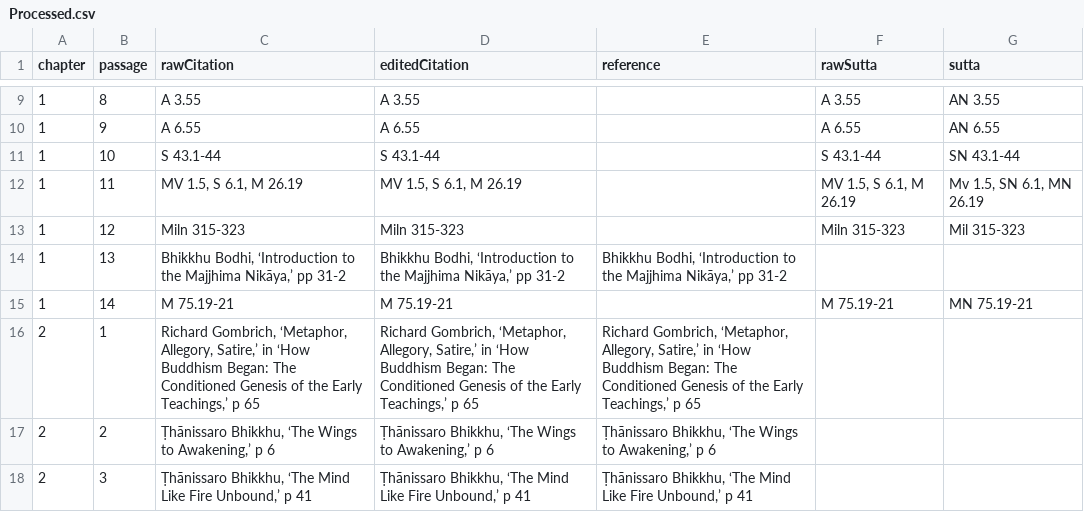
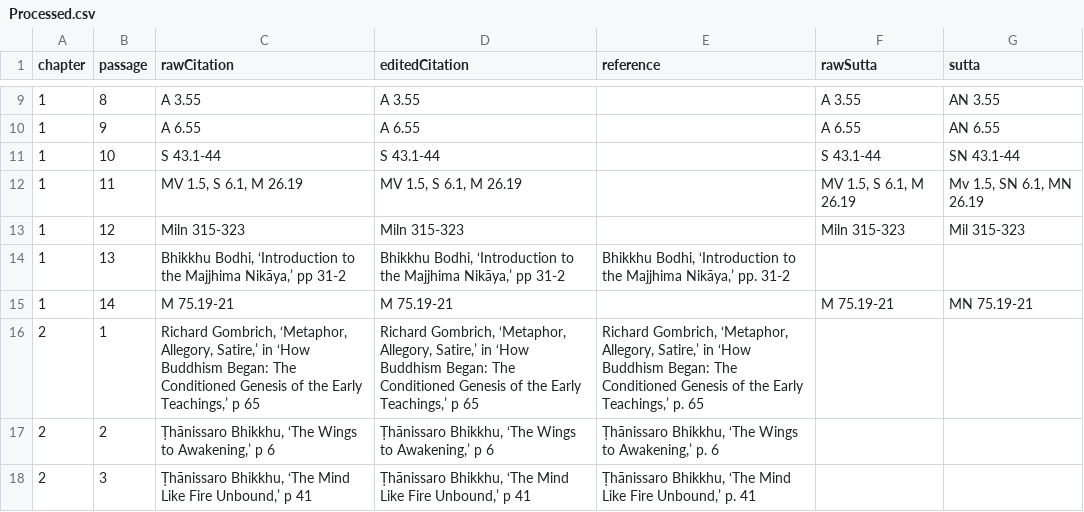
Before and after one commit to Kaccana-Bhikkhu/qs-archive, a CSV file: audio/sessionsNoUpload/WR2025/Processed.csv, drawn as a sheet; only a part is shown, gaps mark what is left out; the diff covers the shown part only.

```diff
--- a/audio/sessionsNoUpload/WR2025/Processed.csv
+++ b/audio/sessionsNoUpload/WR2025/Processed.csv
@@ -13,6 +13,6 @@ chapter,passage,rawCitation,editedCitation,reference,rawSutta,sutta
 1,12,Miln 315-323,Miln 315-323,,Miln 315-323,Mil 315-323
-1,13,"Bhikkhu Bodhi, ‘Introduction to the Majjhima Nikāya,’ pp 31-2","Bhikkhu Bodhi, ‘Introduction to the Majjhima Nikāya,’ pp 31-2","Bhikkhu Bodhi, ‘Introduction to the Majjhima Nikāya,’ pp 31-2",,
+1,13,"Bhikkhu Bodhi, ‘Introduction to the Majjhima Nikāya,’ pp 31-2","Bhikkhu Bodhi, ‘Introduction to the Majjhima Nikāya,’ pp 31-2","Bhikkhu Bodhi, ‘Introduction to the Majjhima Nikāya,’ pp. 31-2",,
 1,14,M 75.19-21,M 75.19-21,,M 75.19-21,MN 75.19-21
-2,1,"Richard Gombrich, ‘Metaphor, Allegory, Satire,’ in ‘How Buddhism Began: The Conditioned Genesis of the Early Teachings,’ p 65","Richard Gombrich, ‘Metaphor, Allegory, Satire,’ in ‘How Buddhism Began: The Conditioned Genesis of the Early Teachings,’ p 65","Richard Gombrich, ‘Metaphor, Allegory, Satire,’ in ‘How Buddhism Began: The Conditioned Genesis of the Early Teachings,’ p 65",,
-2,2,"Ṭhānissaro Bhikkhu, ‘The Wings to Awakening,’ p 6","Ṭhānissaro Bhikkhu, ‘The Wings to Awakening,’ p 6","Ṭhānissaro Bhikkhu, ‘The Wings to Awakening,’ p 6",,
-2,3,"Ṭhānissaro Bhikkhu, ‘The Mind Like Fire Unbound,’ p 41","Ṭhānissaro Bhikkhu, ‘The Mind Like Fire Unbound,’ p 41","Ṭhānissaro Bhikkhu, ‘The Mind Like Fire Unbound,’ p 41",,
+2,1,"Richard Gombrich, ‘Metaphor, Allegory, Satire,’ in ‘How Buddhism Began: The Conditioned Genesis of the Early Teachings,’ p 65","Richard Gombrich, ‘Metaphor, Allegory, Satire,’ in ‘How Buddhism Began: The Conditioned Genesis of the Early Teachings,’ p 65","Richard Gombrich, ‘Metaphor, Allegory, Satire,’ in ‘How Buddhism Began: The Conditioned Genesis of the Early Teachings,’ p. 65",,
+2,2,"Ṭhānissaro Bhikkhu, ‘The Wings to Awakening,’ p 6","Ṭhānissaro Bhikkhu, ‘The Wings to Awakening,’ p 6","Ṭhānissaro Bhikkhu, ‘The Wings to Awakening,’ p. 6",,
+2,3,"Ṭhānissaro Bhikkhu, ‘The Mind Like Fire Unbound,’ p 41","Ṭhānissaro Bhikkhu, ‘The Mind Like Fire Unbound,’ p 41","Ṭhānissaro Bhikkhu, ‘The Mind Like Fire Unbound,’ p. 41",,
```
Also changed, not shown: 39 edited cells elsewhere in this file, audio/sessionsNoUpload/WR2025/Sessions.csv, csv/Kind.csv, 18 other files.
